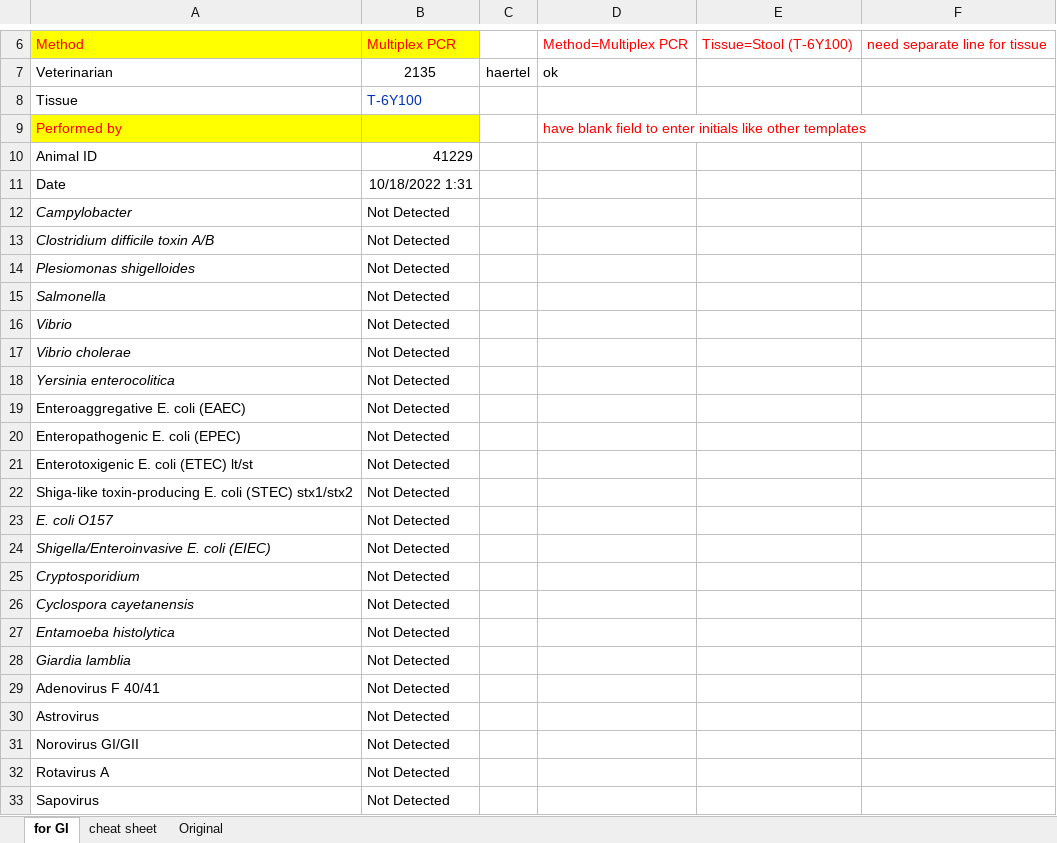
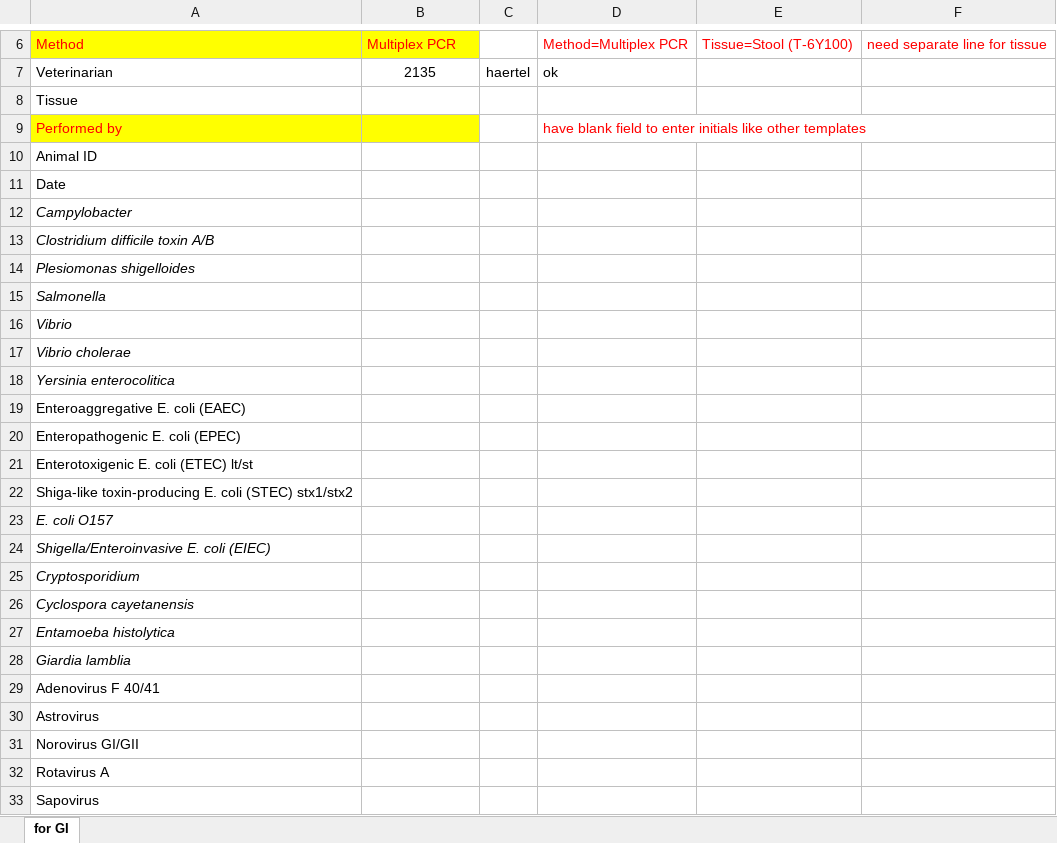
Before and after one commit to LabKey/onprcEHRModules, an Excel workbook: onprc_ehr/resources/web/onprc_ehr/templates/BioFireTemplate_GI_Panel.xlsx, sheet for GI, drawn as a sheet; only a part is shown, gaps mark what is left out; values as stored, in another font and other column widths than the file's, no borders; the diff covers the shown part only; the diff names each change by its address in the sheet, - before the commit and + after, or states it on an @@ line.

```diff
--- a/onprc_ehr/resources/web/onprc_ehr/templates/BioFireTemplate_GI_Panel.xlsx (sheet for GI)
+++ b/onprc_ehr/resources/web/onprc_ehr/templates/BioFireTemplate_GI_Panel.xlsx (sheet for GI)
-sheet tab: cheat sheet
-sheet tab: Original
-B8: T-6Y100
+B8: (empty)
-B10: 41229
+B10: (empty)
-B11: 10/18/2022 1:31
+B11: (empty)
-B12:B33: Not Detected
+B12:B33: (empty)
```
Also changed, not shown: 1 edited cell elsewhere in this sheet, charts or pictures, onprc_ehr/resources/web/onprc_ehr/templates/BioFireTemplate_Respiratory_Panel.xlsx, onprc_ehr/resources/web/onprc_ehr/templates/BioFireTemplater_BC Panel.xlsx.
